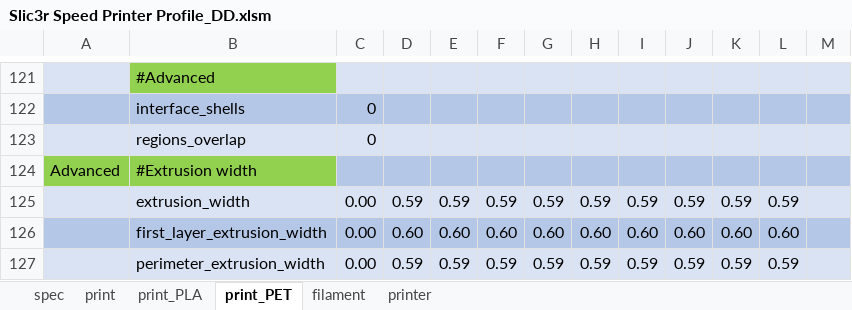
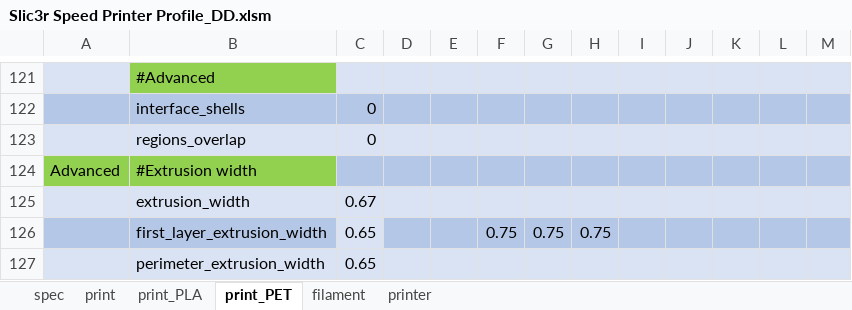
Before and after one commit to softkannan/3DPrint, an Excel workbook: slicer/for_klipper/Slic3r_Generator_BMG_DD/Slic3r Speed Printer Profile_DD.xlsm, sheet print_PET, drawn as a sheet; only a part is shown, gaps mark what is left out; values as stored, in another font and other column widths than the file's, no borders; the diff covers the shown part only; the diff names each change by its address in the sheet, - before the commit and + after, or states it on an @@ line.

Commit message:
Update Slic3r Speed Printer Profile_DD.xlsm

```diff
--- a/slicer/for_klipper/Slic3r_Generator_BMG_DD/Slic3r Speed Printer Profile_DD.xlsm (sheet print_PET)
+++ b/slicer/for_klipper/Slic3r_Generator_BMG_DD/Slic3r Speed Printer Profile_DD.xlsm (sheet print_PET)
-C125: 0.00
+C125: 0.67
-D125: 0.59
+D125: (empty)
-E125: 0.59
+E125: (empty)
-F125: 0.59
+F125: (empty)
-G125: 0.59
+G125: (empty)
-H125: 0.59
+H125: (empty)
-I125: 0.59
+I125: (empty)
-J125: 0.59
+J125: (empty)
-K125: 0.59
+K125: (empty)
-L125: 0.59
+L125: (empty)
-C126:C127: 0.00
+C126:C127: 0.65
-C126 fill: #B4C7E7
+C126 fill: #DAE3F3
-D126: 0.60
+D126: (empty)
-E126: 0.60
+E126: (empty)
-F126: 0.60
+F126: 0.75
-G126: 0.60
+G126: 0.75
-H126: 0.60
+H126: 0.75
-I126: 0.60
+I126: (empty)
-J126: 0.60
+J126: (empty)
-K126: 0.60
+K126: (empty)
-L126: 0.60
+L126: (empty)
-D127: 0.59
+D127: (empty)
-E127: 0.59
+E127: (empty)
-F127: 0.59
+F127: (empty)
-G127: 0.59
+G127: (empty)
-H127: 0.59
+H127: (empty)
-I127: 0.59
+I127: (empty)
-J127: 0.59
+J127: (empty)
-K127: 0.59
+K127: (empty)
-L127: 0.59
+L127: (empty)
```
Also changed, not shown: 59 edited cells and cell formats elsewhere in this sheet.
